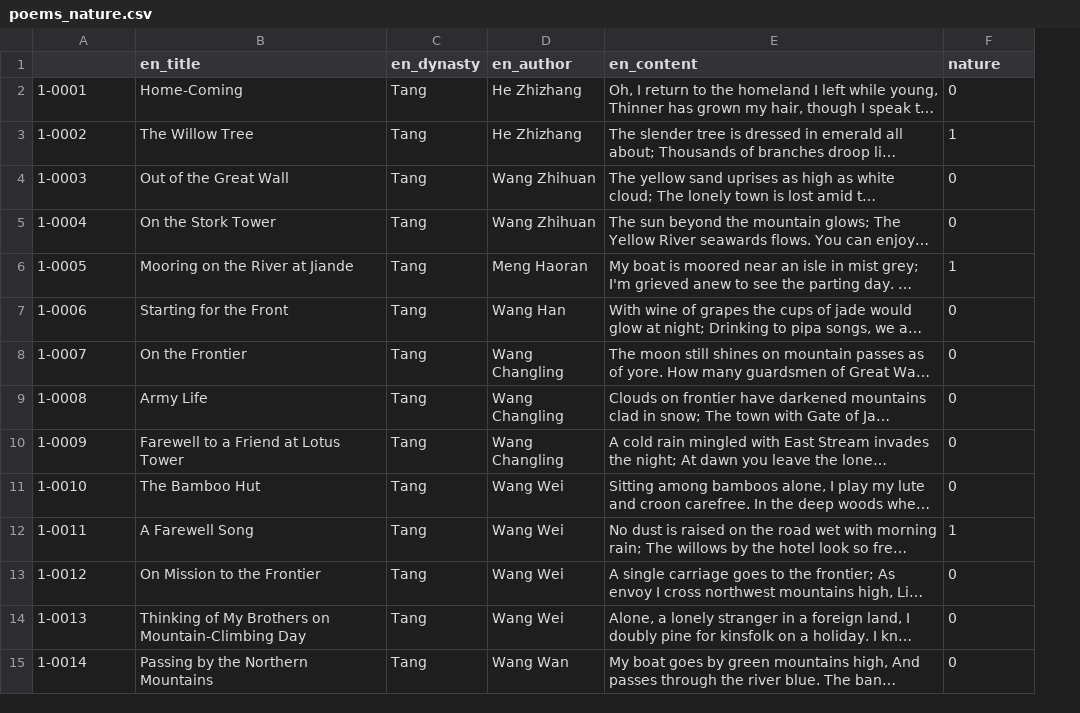
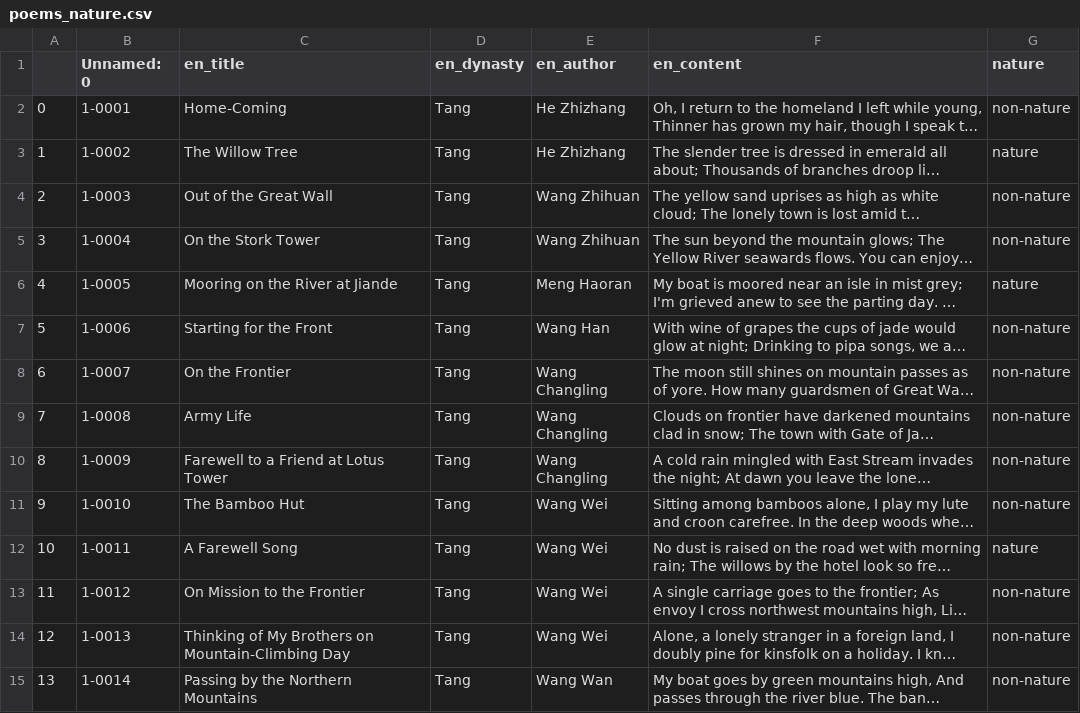
Before and after one commit to federicabologna/AI-for-humanists_IAA, a CSV file: poems_nature.csv, drawn as a sheet; only a part is shown; long unchanged cells end in …; addresses are those after the commit; the diff covers the shown part only; the diff names each change by its address in the sheet, - before the commit and + after, or states it on an @@ line.

Commit message:
Add files via upload

```diff
--- a/poems_nature.csv
+++ b/poems_nature.csv
+column A, rows 2-15: 0 | 1 | 2 | 3 | 4 | 5 | 6 | 7 | 8 | 9 | 10 | 11 | 12 | 13
-B1: (empty)
+B1: Unnamed: 0
-G2 (nature): 0
+G2 (nature): non-nature
-G3 (nature): 1
+G3 (nature): nature
-G4:G5 (nature): 0
+G4:G5 (nature): non-nature
-G6 (nature): 1
+G6 (nature): nature
-G7:G11 (nature): 0
+G7:G11 (nature): non-nature
-G12 (nature): 1
+G12 (nature): nature
-G13:G15 (nature): 0
+G13:G15 (nature): non-nature
```
Also changed, not shown: 83 edited cells elsewhere in this file.
